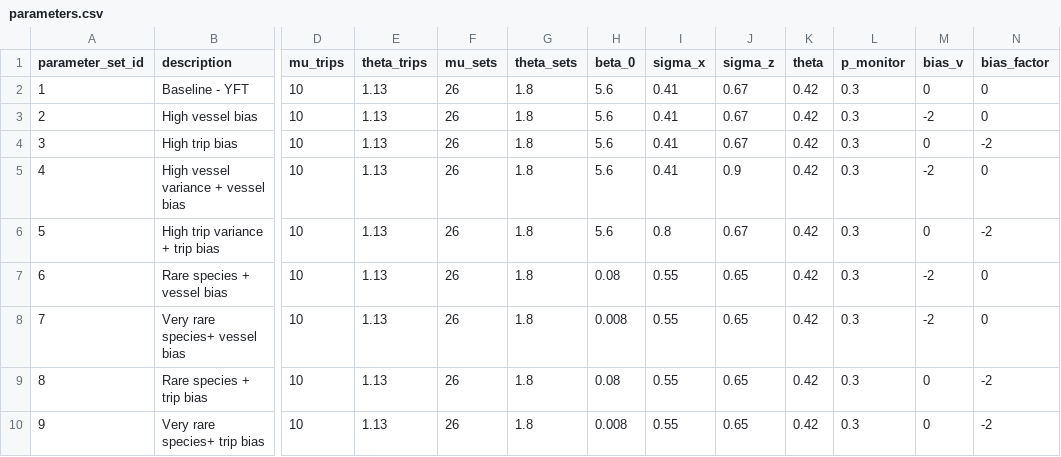
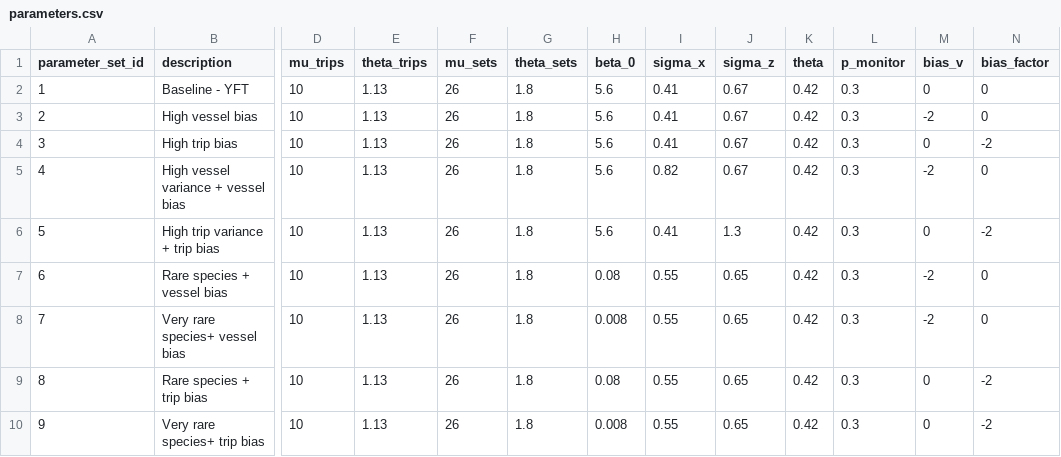
Before and after one commit to cbrown5/msc-review-rates, a CSV file: parameters.csv, drawn as a sheet; only a part is shown, gaps mark what is left out; the diff names each change by its address in the sheet, - before the commit and + after, or states it on an @@ line.

```diff
--- a/parameters.csv
+++ b/parameters.csv
-I5 (sigma_x): 0.41
+I5 (sigma_x): 0.82
-J5 (sigma_z): 0.9
+J5 (sigma_z): 0.67
-I6 (sigma_x): 0.8
+I6 (sigma_x): 0.41
-J6 (sigma_z): 0.67
+J6 (sigma_z): 1.3
```
Also changed, not shown: outputs/simulation_results_summary_tidy.csv, 23 other files.
